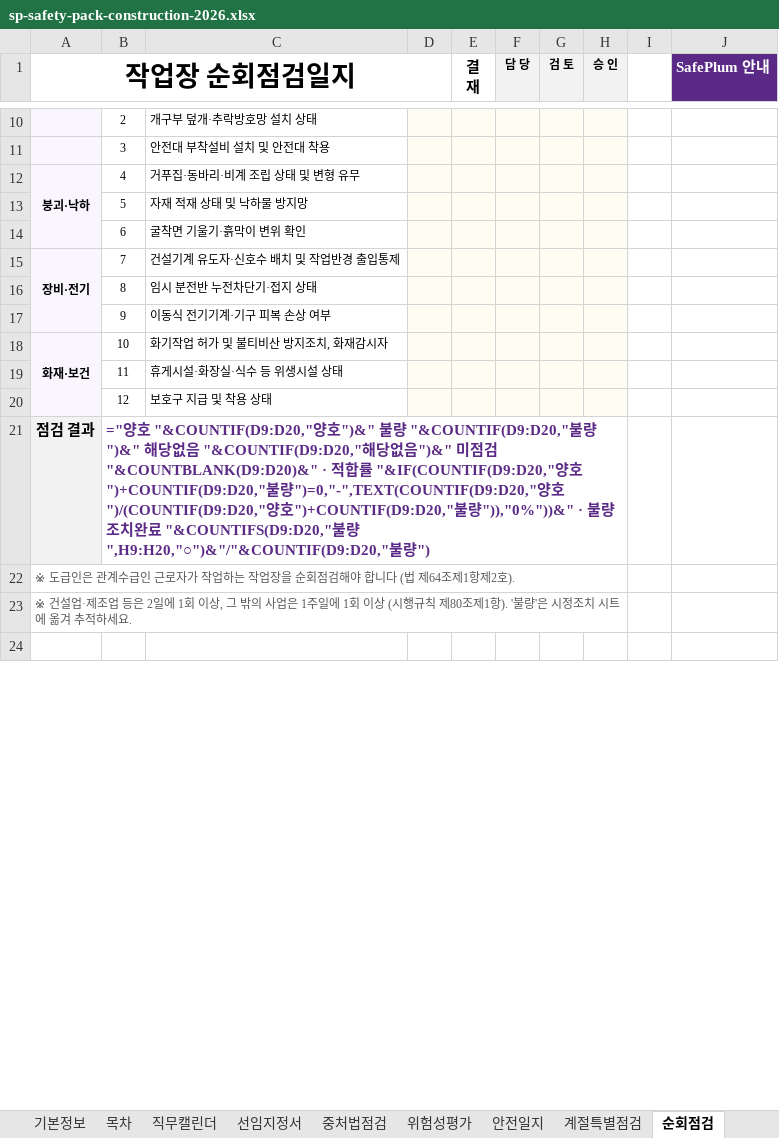
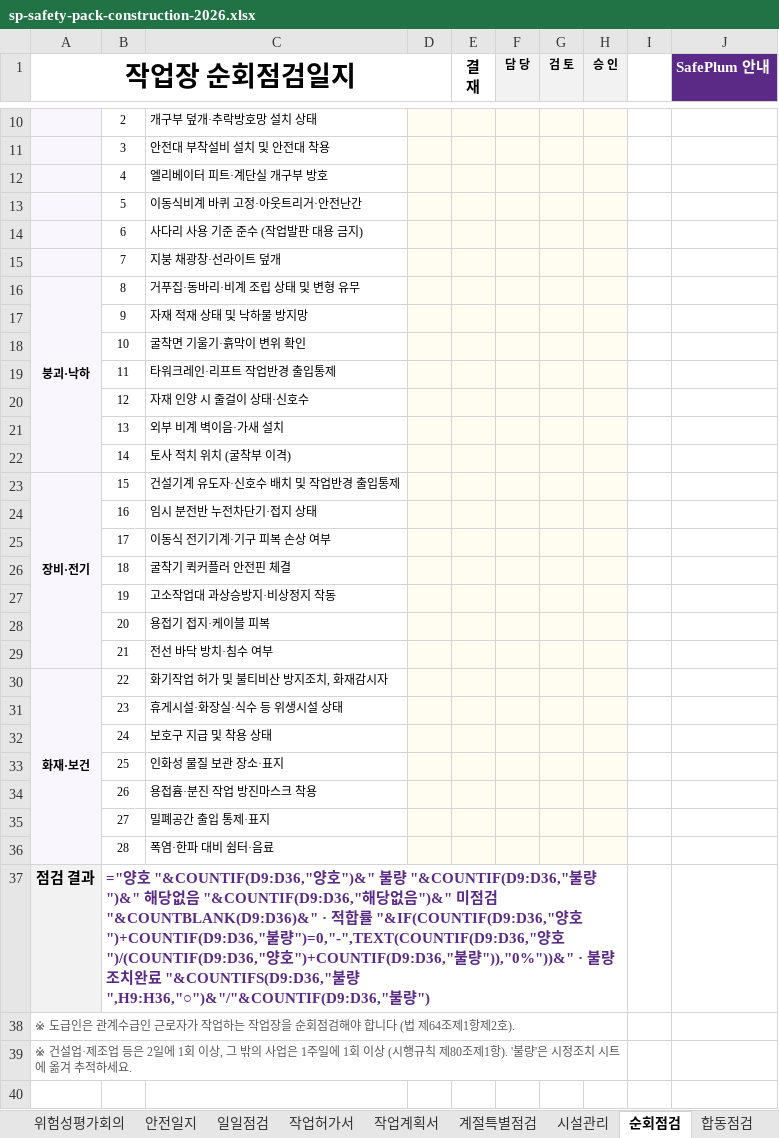
Before and after one commit to tjsrlfhzpt-ai/anjeonduck, an Excel workbook: assets/files/lib/sp-safety-pack-construction-2026.xlsx, sheet 순회점검, drawn as a sheet; only a part is shown, gaps mark what is left out; values as stored, in another font and other column widths than the file's, no borders; formulas without a stored value are shown as written; conditional formats not drawn; addresses are those after the commit; the diff names each change by its address in the sheet, - before the commit and + after, or states it on an @@ line.

```diff
--- a/assets/files/lib/sp-safety-pack-construction-2026.xlsx (sheet 순회점검)
+++ b/assets/files/lib/sp-safety-pack-construction-2026.xlsx (sheet 순회점검)
+sheet tab: 위험성평가회의
+sheet tab: 일일점검
+sheet tab: 작업허가서
+sheet tab: 작업계획서
+sheet tab: 시설관리
+row 12:  | 4 | 엘리베이터 피트·계단실 개구부 방호
+row 13:  | 5 | 이동식비계 바퀴 고정·아웃트리거·안전난간
+row 14:  | 6 | 사다리 사용 기준 준수 (작업발판 대용 금지)
+row 15:  | 7 | 지붕 채광창·선라이트 덮개
-B16: 4
+B16: 8
-B17: 5
+B17: 9
-B18: 6
+B18: 10
+row 19:  | 11 | 타워크레인·리프트 작업반경 출입통제
+row 20:  | 12 | 자재 인양 시 줄걸이 상태·신호수
+row 21:  | 13 | 외부 비계 벽이음·가새 설치
+row 22:  | 14 | 토사 적치 위치 (굴착부 이격)
-B23: 7
+B23: 15
-B24: 8
+B24: 16
-B25: 9
+B25: 17
+row 26:  | 18 | 굴착기 퀵커플러 안전핀 체결
+row 27:  | 19 | 고소작업대 과상승방지·비상정지 작동
+row 28:  | 20 | 용접기 접지·케이블 피복
+row 29:  | 21 | 전선 바닥 방치·침수 여부
-B30: 10
+B30: 22
-B31: 11
+B31: 23
-B32: 12
+B32: 24
+row 33:  | 25 | 인화성 물질 보관 장소·표지
+row 34:  | 26 | 용접흄·분진 작업 방진마스크 착용
+row 35:  | 27 | 밀폐공간 출입 통제·표지
+row 36:  | 28 | 폭염·한파 대비 쉼터·음료
-B37: …호 "&COUNTIF(D9:D20,"양호")&" 불량 "&COUNTIF(D9:D20,"불량")&" 해당없음 "&COUNTIF(D9:D20,"해당없음")&" 미점검 "&COUNTBLANK(D9:D20)&" · 적합률 "&IF(COUNTIF(D9:D20,"양호")+COUNTIF(D9:D20,"불량")=0,"-",TEXT(COUNTIF(D9:D20,"양호")/(COUNTIF(D9:D20,"양호")+COUNTIF(D9:D20,"불량")),"0%"))&" · 불량 조치완료 "&COUNTIFS(D9:D20,"불량",H9:H20,"○")&"/"&COUNTIF(D9:D20,"불량…
+B37: …호 "&COUNTIF(D9:D36,"양호")&" 불량 "&COUNTIF(D9:D36,"불량")&" 해당없음 "&COUNTIF(D9:D36,"해당없음")&" 미점검 "&COUNTBLANK(D9:D36)&" · 적합률 "&IF(COUNTIF(D9:D36,"양호")+COUNTIF(D9:D36,"불량")=0,"-",TEXT(COUNTIF(D9:D36,"양호")/(COUNTIF(D9:D36,"양호")+COUNTIF(D9:D36,"불량")),"0%"))&" · 불량 조치완료 "&COUNTIFS(D9:D36,"불량",H9:H36,"○")&"/"&COUNTIF(D9:D36,"불량…
```
Also changed, not shown: sheet 계절특별점검, sheet 목차, sheet 위험성평가, sheet 합동점검, sheet 시작하기, other sheet tabs, assets/files/lib/sp-edu-log-auto.xlsx, assets/files/lib/sp-safety-pack-manufacturing-2026.xlsx, 3 other files.
